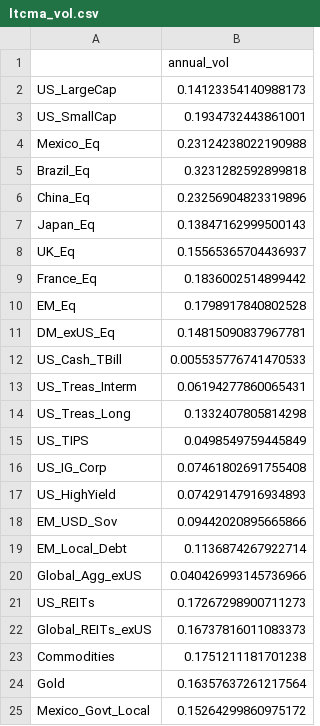
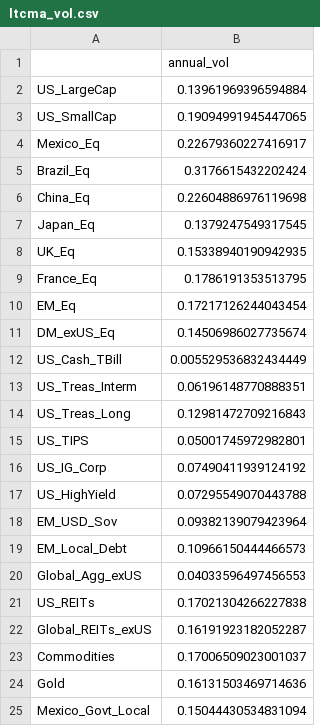
Before and after one commit to DuiArte/ltcma, a CSV file: data/ltcma_vol.csv, drawn as a sheet.

```diff
--- a/data/ltcma_vol.csv
+++ b/data/ltcma_vol.csv
@@ -1,25 +1,25 @@
 ,annual_vol
-US_LargeCap,0.14123354140988173
-US_SmallCap,0.1934732443861001
-Mexico_Eq,0.23124238022190988
-Brazil_Eq,0.3231282592899818
-China_Eq,0.23256904823319896
-Japan_Eq,0.13847162999500143
-UK_Eq,0.15565365704436937
-France_Eq,0.1836002514899442
-EM_Eq,0.1798917840802528
-DM_exUS_Eq,0.14815090837967781
-US_Cash_TBill,0.005535776741470533
-US_Treas_Interm,0.06194277860065431
-US_Treas_Long,0.1332407805814298
-US_TIPS,0.0498549759445849
-US_IG_Corp,0.07461802691755408
-US_HighYield,0.07429147916934893
-EM_USD_Sov,0.09442020895665866
-EM_Local_Debt,0.1136874267922714
-Global_Agg_exUS,0.040426993145736966
-US_REITs,0.17267298900711273
-Global_REITs_exUS,0.16737816011083373
-Commodities,0.1751211181701238
-Gold,0.16357637261217564
-Mexico_Govt_Local,0.15264299860975172
+US_LargeCap,0.13961969396594884
+US_SmallCap,0.19094991945447065
+Mexico_Eq,0.22679360227416917
+Brazil_Eq,0.3176615432202424
+China_Eq,0.22604886976119698
+Japan_Eq,0.1379247549317545
+UK_Eq,0.15338940190942935
+France_Eq,0.1786191353513795
+EM_Eq,0.17217126244043454
+DM_exUS_Eq,0.14506986027735674
+US_Cash_TBill,0.005529536832434449
+US_Treas_Interm,0.06196148770888351
+US_Treas_Long,0.12981472709216843
+US_TIPS,0.05001745972982801
+US_IG_Corp,0.07490411939124192
+US_HighYield,0.07295549070443788
+EM_USD_Sov,0.09382139079423964
+EM_Local_Debt,0.10966150444466573
+Global_Agg_exUS,0.04033596497456553
+US_REITs,0.17021304266227838
+Global_REITs_exUS,0.16191923182052287
+Commodities,0.17006509023001037
+Gold,0.16131503469714636
+Mexico_Govt_Local,0.15044430534831094
```
Also changed, not shown: data/ltcma_corr.csv, data/ltcma_corr_v2.csv, 13 other files.
